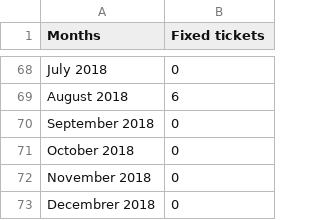
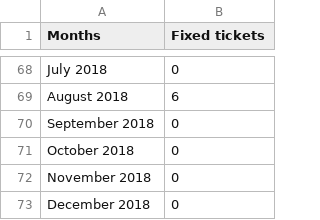
Before and after one commit to IronMatt97/Apache-bugginess-counter, a CSV file: csv/ProjectFALCONComparedTicketDatas.csv, drawn as a sheet; only a part is shown, gaps mark what is left out; the diff covers the shown part only.

```diff
--- a/csv/ProjectFALCONComparedTicketDatas.csv
+++ b/csv/ProjectFALCONComparedTicketDatas.csv
@@ -72,2 +72,2 @@ October 2018;0
 November 2018;0
-Decembrer 2018;0
+December 2018;0
```
Also changed, not shown: 5 edited cells elsewhere in this file, csv/ProjectFALCONJyraTicketDatas.csv, 7 other files.
